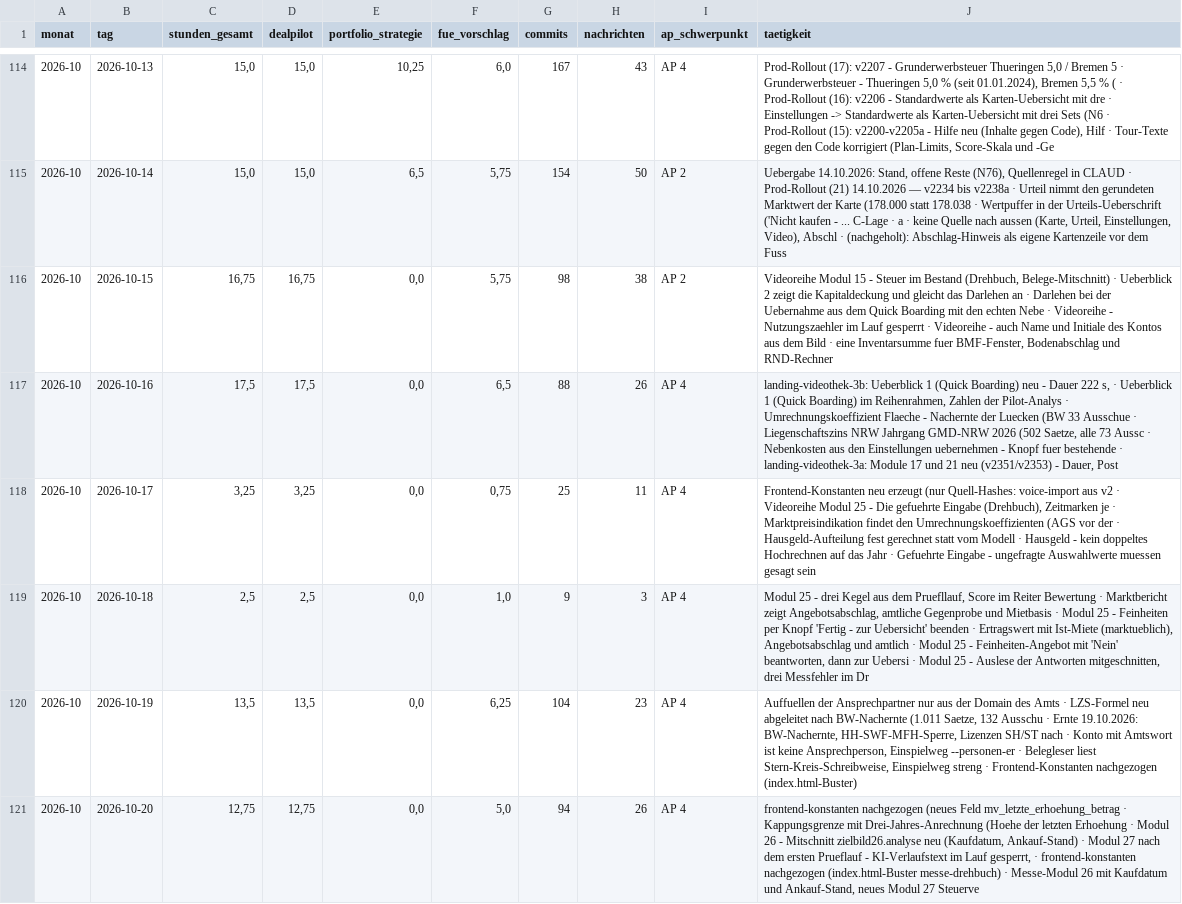
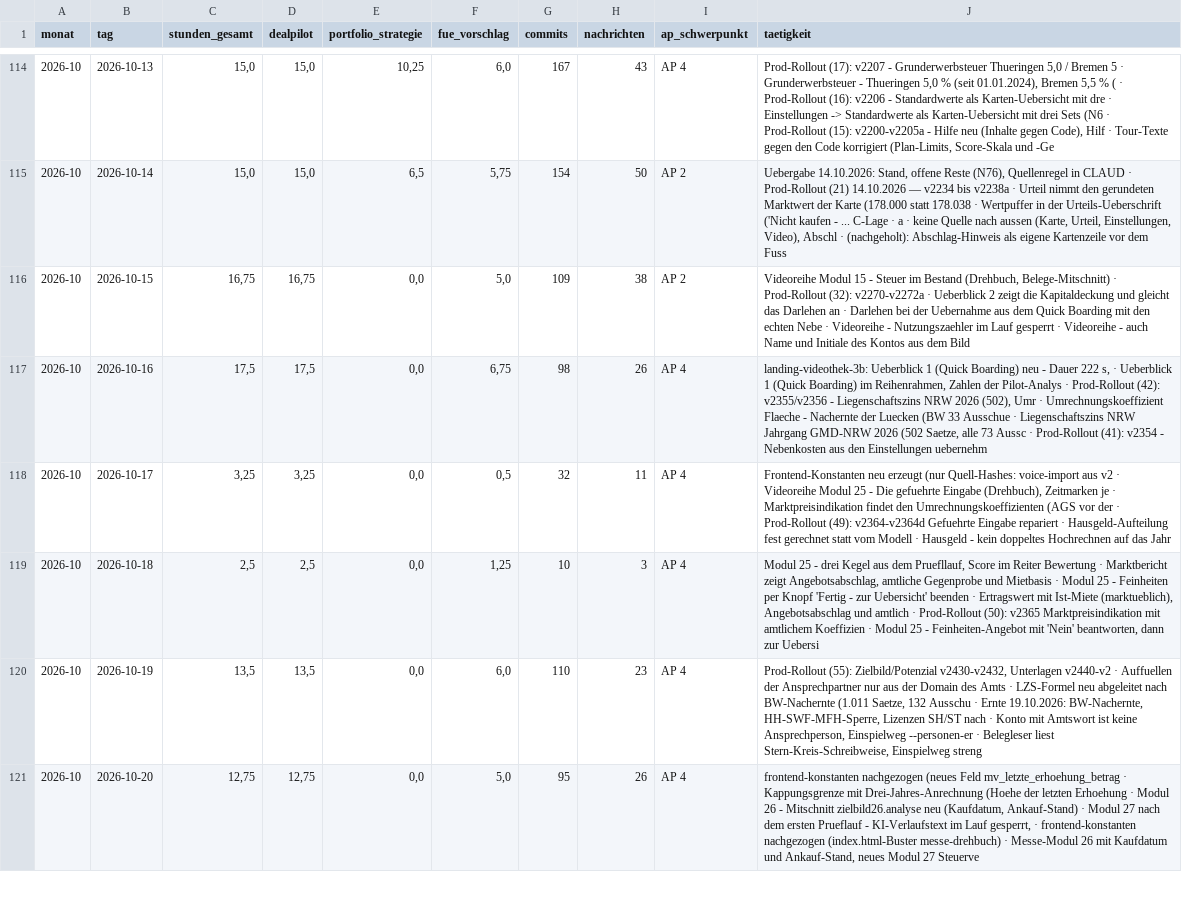
Before and after one commit to JunkerImmobilien/DealPilot, a CSV file: Forschungszulage/Stundennachweise/uebersicht.csv, drawn as a sheet; only a part is shown, gaps mark what is left out; the diff covers the shown part only; the diff names each change by its address in the sheet, - before the commit and + after, or states it on an @@ line.

```diff
--- a/Forschungszulage/Stundennachweise/uebersicht.csv
+++ b/Forschungszulage/Stundennachweise/uebersicht.csv
-F116 (fue_vorschlag): 5,75
+F116 (fue_vorschlag): 5,0
-G116 (commits): 98
+G116 (commits): 109
-J116 (taetigkeit): …Belege-Mitschnitt) · Ueberblick 2 zeigt die Kapitaldeckung und gleicht das Darlehen an · Darlehen bei der Uebernahme aus dem Quick Boarding mit den echten Nebe · Videoreihe - Nutzungszaehler im Lauf gesperrt · Videoreihe - auch Name und Initiale des Kontos aus dem Bild · eine Inventarsumme fuer BMF-Fenster, Bodenabschlag und RND-Rechner
+J116 (taetigkeit): …Belege-Mitschnitt) · Prod-Rollout (32): v2270-v2272a · Ueberblick 2 zeigt die Kapitaldeckung und gleicht das Darlehen an · Darlehen bei der Uebernahme aus dem Quick Boarding mit den echten Nebe · Videoreihe - Nutzungszaehler im Lauf gesperrt · Videoreihe - auch Name und Initiale des Kontos aus dem Bild
-F117 (fue_vorschlag): 6,5
+F117 (fue_vorschlag): 6,75
-G117 (commits): 88
+G117 (commits): 98
-J117 (taetigkeit): …Pilot-Analys · Umrechnungskoeffizient Flaeche - Nachernte der Luecken (BW 33 Ausschue · Liegenschaftszins NRW Jahrgang GMD-NRW 2026 (502 Saetze, alle 73 Aussc · Nebenkosten aus den Einstellungen uebernehmen - Knopf fuer bestehende · landing-videothek-3a: Module 17 und 21 neu (v2351/v2353) - Dauer, Post
+J117 (taetigkeit): …Pilot-Analys · Prod-Rollout (42): v2355/v2356 - Liegenschaftszins NRW 2026 (502), Umr · Umrechnungskoeffizient Flaeche - Nachernte der Luecken (BW 33 Ausschue · Liegenschaftszins NRW Jahrgang GMD-NRW 2026 (502 Saetze, alle 73 Aussc · Prod-Rollout (41): v2354 - Nebenkosten aus den Einstellungen uebernehm
-F118 (fue_vorschlag): 0,75
+F118 (fue_vorschlag): 0,5
-G118 (commits): 25
+G118 (commits): 32
-J118 (taetigkeit): …der · Hausgeld-Aufteilung fest gerechnet statt vom Modell · Hausgeld - kein doppeltes Hochrechnen auf das Jahr · Gefuehrte Eingabe - ungefragte Auswahlwerte muessen gesagt sein
+J118 (taetigkeit): …der · Prod-Rollout (49): v2364-v2364d Gefuehrte Eingabe repariert · Hausgeld-Aufteilung fest gerechnet statt vom Modell · Hausgeld - kein doppeltes Hochrechnen auf das Jahr
-F119 (fue_vorschlag): 1,0
+F119 (fue_vorschlag): 1,25
-G119 (commits): 9
+G119 (commits): 10
-J119 (taetigkeit): …amtlich · Modul 25 - Feinheiten-Angebot mit 'Nein' beantworten, dann zur Uebersi · Modul 25 - Auslese der Antworten mitgeschnitten, drei Messfehler im Dr
+J119 (taetigkeit): …amtlich · Prod-Rollout (50): v2365 Marktpreisindikation mit amtlichem Koeffizien · Modul 25 - Feinheiten-Angebot mit 'Nein' beantworten, dann zur Uebersi
-F120 (fue_vorschlag): 6,25
+F120 (fue_vorschlag): 6,0
-G120 (commits): 104
+G120 (commits): 110
-J120 (taetigkeit): Auffuellen der Ansprechpartner nur aus der Domain des Amts · LZS-Formel neu abgeleitet nach BW-Nachernte (1.011 Saetze, 132 Ausschu · Ernte 19.10.2026: BW-Nachernte, HH-SWF-MFH-Sperre, Lizenzen SH/ST nach · Konto mit Amtswort ist keine Ansprechperson, Einspielweg --personen-er · Belegleser liest Stern-Kreis-Schreibweise, Einspielweg streng · Frontend-Konstanten nachgezogen (index.html-Buster)
+J120 (taetigkeit): Prod-Rollout (55): Zielbild/Potenzial v2430-v2432, Unterlagen v2440-v2 · Auffuellen der Ansprechpartner nur aus der Domain des Amts · LZS-Formel neu abgeleitet nach BW-Nachernte (1.011 Saetze, 132 Ausschu · Ernte 19.10.2026: BW-Nachernte, HH-SWF-MFH-Sperre, Lizenzen SH/ST nach · Konto mit Amtswort ist keine Ansprechperson, Einspielweg --personen-er · Belegleser liest Stern-Kreis-Schreibweise, Einspielweg streng
-G121 (commits): 94
+G121 (commits): 95
```
Also changed, not shown: 26 edited cells elsewhere in this file, 5 other files.
